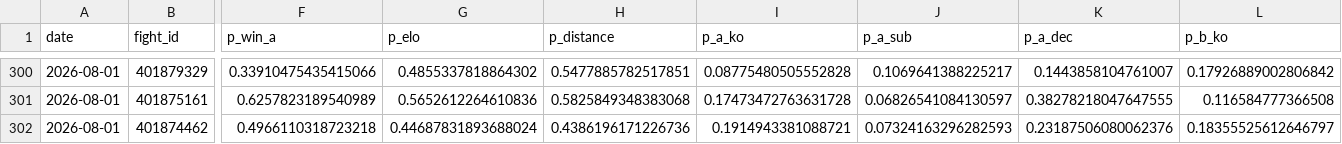
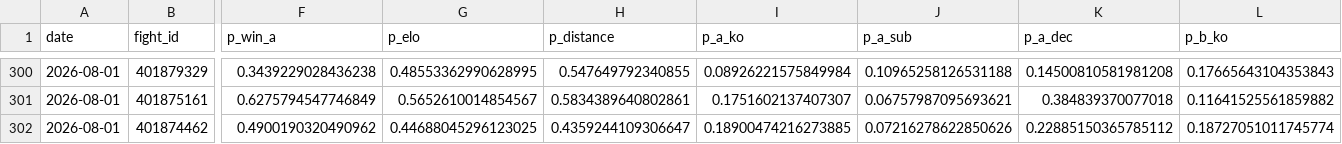
Before and after one commit to azcal/forecasting-lab, a CSV file: data/mma.csv, drawn as a sheet; only a part is shown, gaps mark what is left out; the diff covers the shown part only; the diff names each change by its address in the sheet, - before the commit and + after, or states it on an @@ line.

```diff
--- a/data/mma.csv
+++ b/data/mma.csv
-F300 (p_win_a): 0.33910475435415066
+F300 (p_win_a): 0.3439229028436238
-G300 (p_elo): 0.4855337818864302
+G300 (p_elo): 0.48553362990628995
-H300 (p_distance): 0.5477885782517851
+H300 (p_distance): 0.547649792340855
-I300 (p_a_ko): 0.08775480505552828
+I300 (p_a_ko): 0.08926221575849984
-J300 (p_a_sub): 0.1069641388225217
+J300 (p_a_sub): 0.10965258126531188
-K300 (p_a_dec): 0.1443858104761007
+K300 (p_a_dec): 0.14500810581981208
-L300 (p_b_ko): 0.17926889002806842
+L300 (p_b_ko): 0.17665643104353843
-F301 (p_win_a): 0.6257823189540989
+F301 (p_win_a): 0.6275794547746849
-G301 (p_elo): 0.5652612264610836
+G301 (p_elo): 0.5652610014854567
-H301 (p_distance): 0.5825849348383068
+H301 (p_distance): 0.5834389640802861
-I301 (p_a_ko): 0.17473472763631728
+I301 (p_a_ko): 0.1751602137407307
-J301 (p_a_sub): 0.06826541084130597
+J301 (p_a_sub): 0.06757987095693621
-K301 (p_a_dec): 0.38278218047647555
+K301 (p_a_dec): 0.384839370077018
-L301 (p_b_ko): 0.116584777366508
+L301 (p_b_ko): 0.11641525561859882
-F302 (p_win_a): 0.4966110318723218
+F302 (p_win_a): 0.4900190320490962
-G302 (p_elo): 0.44687831893688024
+G302 (p_elo): 0.44688045296123025
-H302 (p_distance): 0.4386196171226736
+H302 (p_distance): 0.4359244109306647
-I302 (p_a_ko): 0.1914943381088721
+I302 (p_a_ko): 0.18900474216273885
-J302 (p_a_sub): 0.07324163296282593
+J302 (p_a_sub): 0.07216278622850626
-K302 (p_a_dec): 0.23187506080062376
+K302 (p_a_dec): 0.22885150365785112
-L302 (p_b_ko): 0.18355525612646797
+L302 (p_b_ko): 0.18727051011745774
```
Also changed, not shown: 131 edited cells elsewhere in this file, data/wnba.csv, 2 other files.
